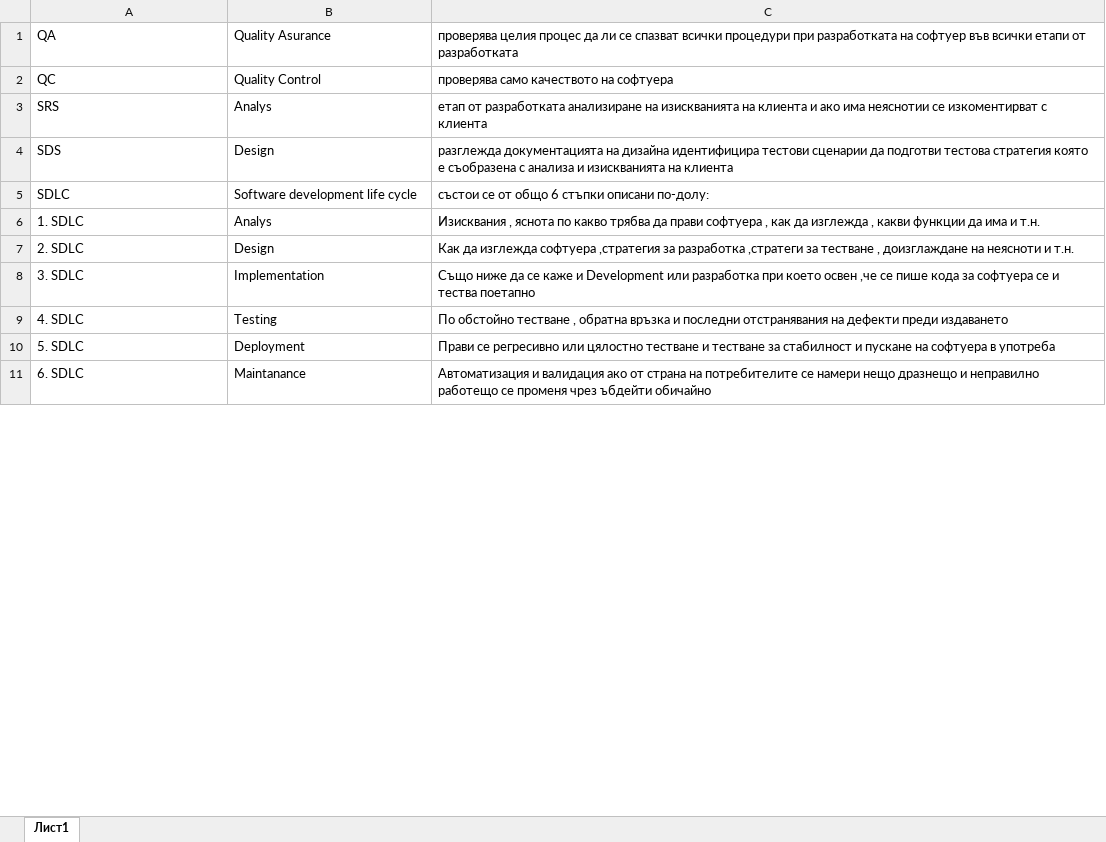
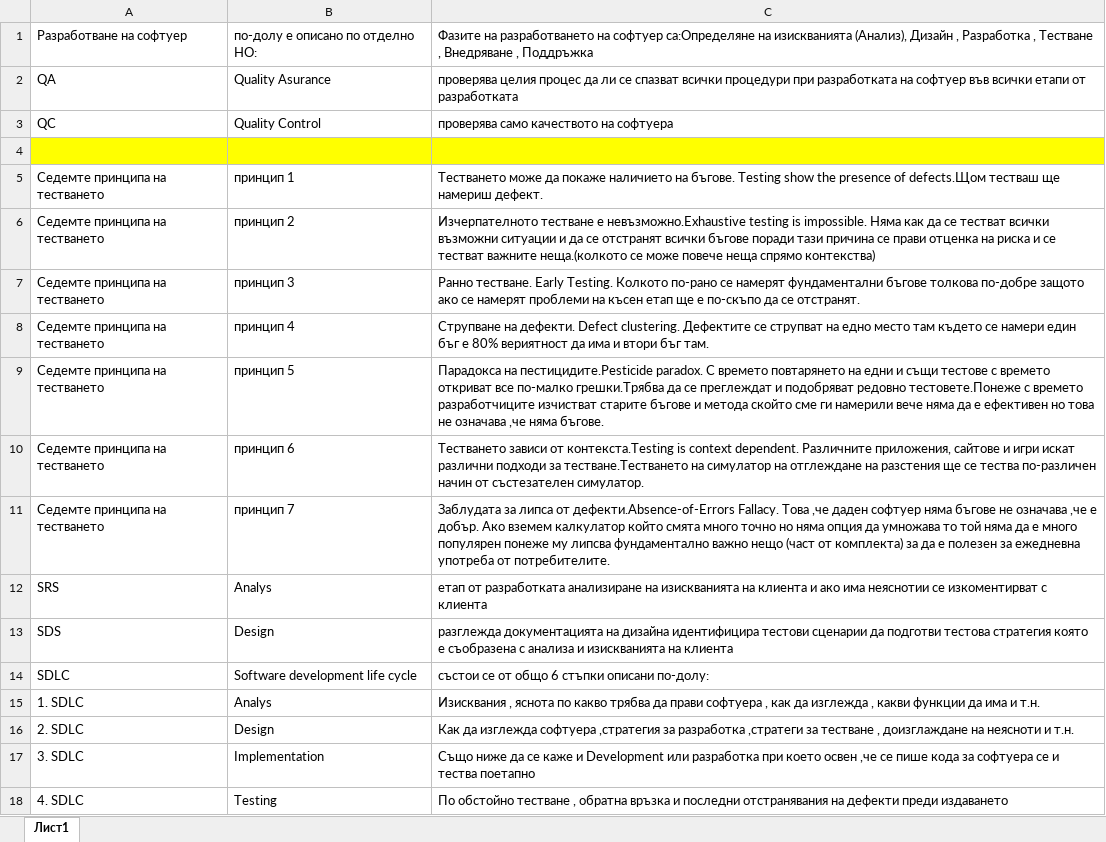
Before and after one commit to Georgi-Kirev/QualityAssurance, an Excel workbook: QAManualЗаписки.xlsx, sheet Лист1, drawn as a sheet; only a part is shown; the shorter side is filled out with more unchanged rows; values as stored, in another font and other column widths than the file's, no borders; the diff covers the shown part only; the diff names each change by its address in the sheet, - before the commit and + after, or states it on an @@ line.

```diff
--- a/QAManualЗаписки.xlsx (sheet Лист1)
+++ b/QAManualЗаписки.xlsx (sheet Лист1)
+row 1: Разработване на софтуер | по-долу е описано по отделно НО: | Фазите на разработването на софтуер са:Определяне на изискванията (Анализ), Дизайн , Разработка , Тестване , Внедряване , Поддръжка
+row 4: (empty)
+row 5: Седемте принципа на тестването | принцип 1 | Тестването може да покаже наличието на бъгове. Testing show the presence of defects.Щом тестваш ще намериш дефект.
+row 6: Седемте принципа на тестването | принцип 2 | Изчерпателното тестване е невъзможно.Exhaustive testing is impossible. Няма как да се тестват всички възможни ситуации и да се отстранят всички бъгове поради тази причина се прави отценка на риска и се тестват важните неща.(колкото се може повече неща спрямо контекства)
+row 7: Седемте принципа на тестването | принцип 3 | Ранно тестване. Early Testing. Колкото по-рано се намерят фундаментални бъгове толкова по-добре защото ако се намерят проблеми на късен етап ще е по-скъпо да се отстранят.
+row 8: Седемте принципа на тестването | принцип 4 | Струпване на дефекти. Defect clustering. Дефектите се струпват на едно место там където се намери един бъг е 80% вериятност да има и втори бъг там.
+row 9: Седемте принципа на тестването | принцип 5 | Парадокса на пестицидите.Pesticide paradox. С времето повтарянето на едни и същи тестове с времето откриват все по-малко грешки.Трябва да се преглеждат и подобряват редовно тестовете.Понеже с времето разработчиците изчистват старите бъгове и метода скойто сме ги намерили вече няма да е ефективен но това не означава ,че няма бъгове.
+row 10: Седемте принципа на тестването | принцип 6 | Тестването зависи от контекста.Testing is context dependent. Различните приложения, сайтове и игри искат различни подходи за тестване.Тестването на симулатор на отглеждане на разстения ще се тества по-различен начин от състезателен симулатор.
+row 11: Седемте принципа на тестването | принцип 7 | Заблудата за липса от дефекти.Absence-of-Errors Fallacy. Това ,че даден софтуер няма бъгове не означава ,че е добър. Ако вземем калкулатор който смята много точно но няма опция да умножава то той няма да е много популярен понеже му липсва фундаментално важно нещо (част от комплекта) за да е полезен за ежедневна употреба от потребителите.
```
Also changed, not shown: 32 added rows and 4 edited cells elsewhere in this sheet, 26 other files.
